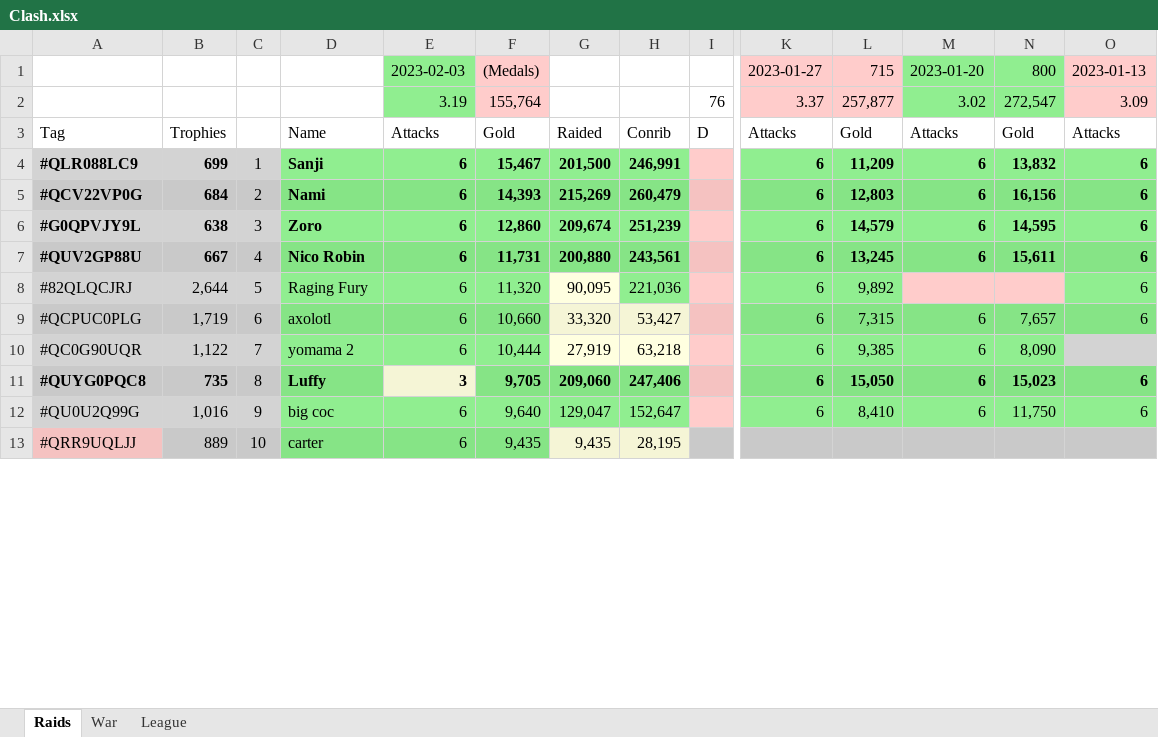
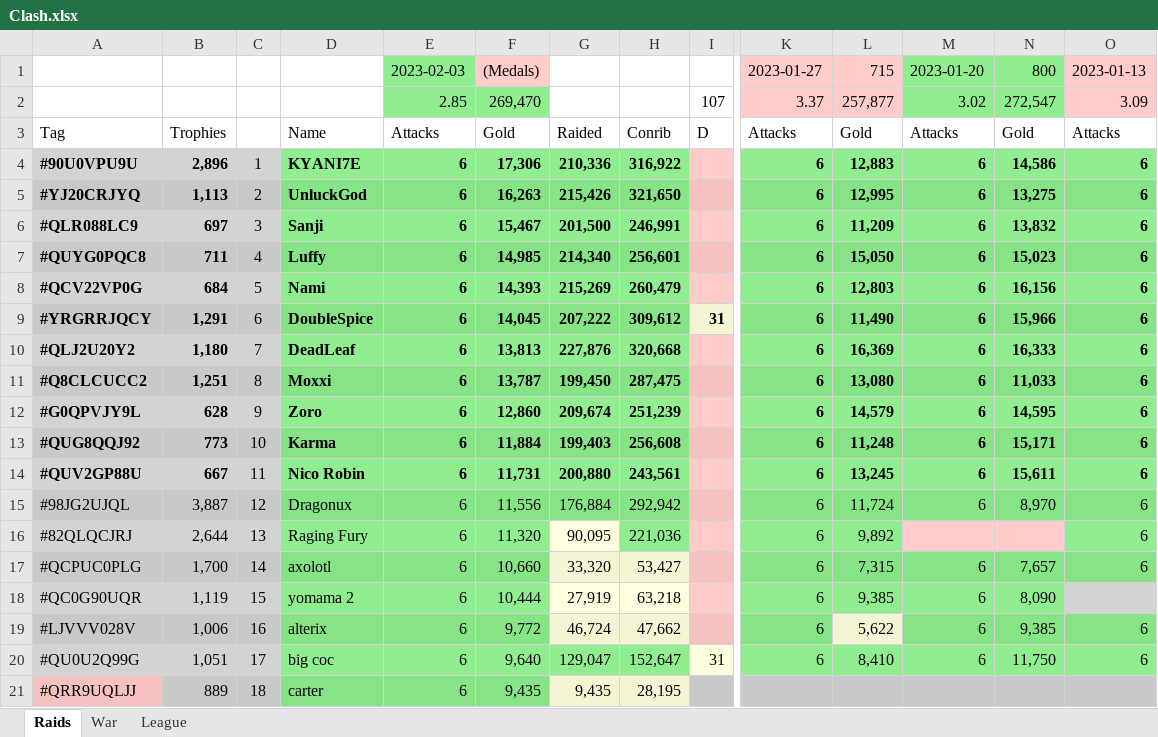
Before and after one commit to KYANI7E/Clans, an Excel workbook: Clash.xlsx, sheet Raids, drawn as a sheet; only a part is shown, gaps mark what is left out; values as stored, in another font and other column widths than the file's, no borders; removed rows and columns are numbered as before the commit, all else as after; rows hold the shown columns only; the diff covers the shown part only; the diff names each change by its address in the sheet, - before the commit and + after, or states it on an @@ line.

Commit message:
updating the clash file from bat manual run

```diff
--- a/Clash.xlsx (sheet Raids)
+++ b/Clash.xlsx (sheet Raids)
-E2: 3.19
+E2: 2.85
-F2: 155,764
+F2: 269,470
-F2 fill: #FFCCCB
+F2 fill: #90EE90
-I2: 76
+I2: 107
+row 4: #90U0VPU9U | 2,896 | 1 | KYANI7E | 6 | 17,306 | 210,336 | 316,922 |  | 6 | 12,883 | 6 | 14,586 | 6
+row 5: #YJ20CRJYQ | 1,113 | 2 | UnluckGod | 6 | 16,263 | 215,426 | 321,650 |  | 6 | 12,995 | 6 | 13,275 | 6
-B6: 699
+B6: 697
-C6: 1
+C6: 3
+row 7: #QUYG0PQC8 | 711 | 4 | Luffy | 6 | 14,985 | 214,340 | 256,601 |  | 6 | 15,050 | 6 | 15,023 | 6
-C8: 2
+C8: 5
+row 9: #YRGRRJQCY | 1,291 | 6 | DoubleSpice | 6 | 14,045 | 207,222 | 309,612 | 31 | 6 | 11,490 | 6 | 15,966 | 6
+row 10: #QLJ2U20Y2 | 1,180 | 7 | DeadLeaf | 6 | 13,813 | 227,876 | 320,668 |  | 6 | 16,369 | 6 | 16,333 | 6
+row 11: #Q8CLCUCC2 | 1,251 | 8 | Moxxi | 6 | 13,787 | 199,450 | 287,475 |  | 6 | 13,080 | 6 | 11,033 | 6
-B12: 638
+B12: 628
-C12: 3
+C12: 9
+row 13: #QUG8QQJ92 | 773 | 10 | Karma | 6 | 11,884 | 199,403 | 256,608 |  | 6 | 11,248 | 6 | 15,171 | 6
-C14: 4
+C14: 11
+row 15: #98JG2UJQL | 3,887 | 12 | Dragonux | 6 | 11,556 | 176,884 | 292,942 |  | 6 | 11,724 | 6 | 8,970 | 6
-C16: 5
+C16: 13
-B17: 1,719
+B17: 1,700
-C17: 6
+C17: 14
-B18: 1,122
+B18: 1,119
-C18: 7
+C18: 15
-row 11: #QUYG0PQC8 | 735 | 8 | Luffy | 3 | 9,705 | 209,060 | 247,406 |  | 6 | 15,050 | 6 | 15,023 | 6
+row 19: #LJVVV028V | 1,006 | 16 | alterix | 6 | 9,772 | 46,724 | 47,662 |  | 6 | 5,622 | 6 | 9,385 | 6
-B20: 1,016
+B20: 1,051
-C20: 9
+C20: 17
-I20: (empty)
+I20: 31
-I20 fill: #FFCCCB
+I20 fill: #FFFFE0
-C21: 10
+C21: 18
```
Also changed, not shown: 3 added rows, 11 removed rows and 24 edited cells elsewhere in this sheet.
